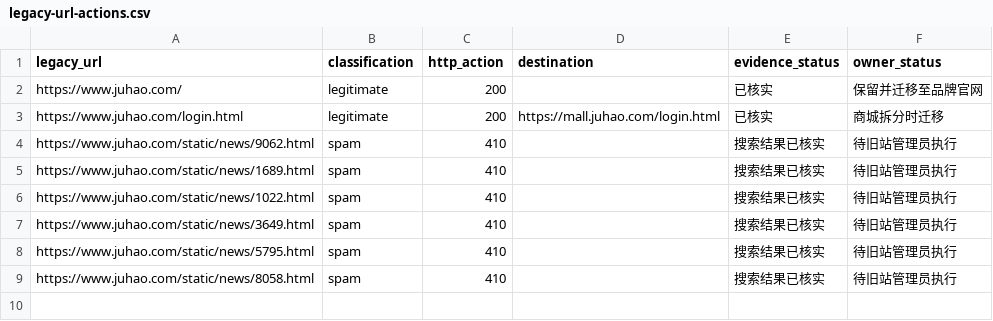
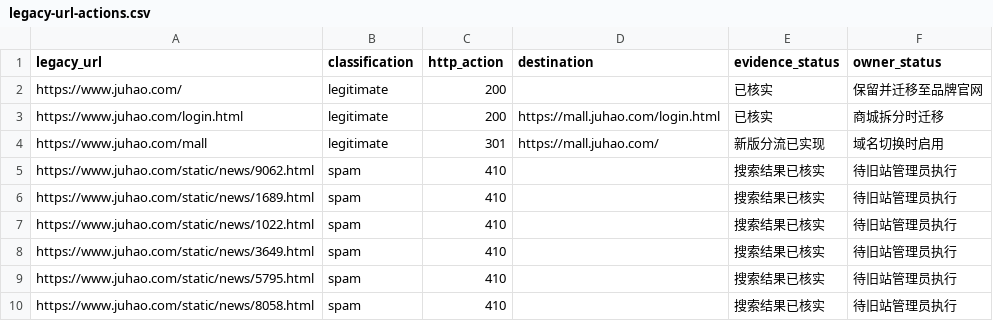
Before and after one commit to molcurrent/juhao-website, a CSV file: content/governance/legacy-url-actions.csv, drawn as a sheet.

Commit message:
Publish audited product catalog and business content

```diff
--- a/content/governance/legacy-url-actions.csv
+++ b/content/governance/legacy-url-actions.csv
@@ -3,2 +3,3 @@ https://www.juhao.com/,legitimate,200,,已核实,保留并迁移至品牌官网
 https://www.juhao.com/login.html,legitimate,200,https://mall.juhao.com/login.html,已核实,商城拆分时迁移
+https://www.juhao.com/mall,legitimate,301,https://mall.juhao.com/,新版分流已实现,域名切换时启用
 https://www.juhao.com/static/news/9062.html,spam,410,,搜索结果已核实,待旧站管理员执行
```
Also changed, not shown: 26 other files.
